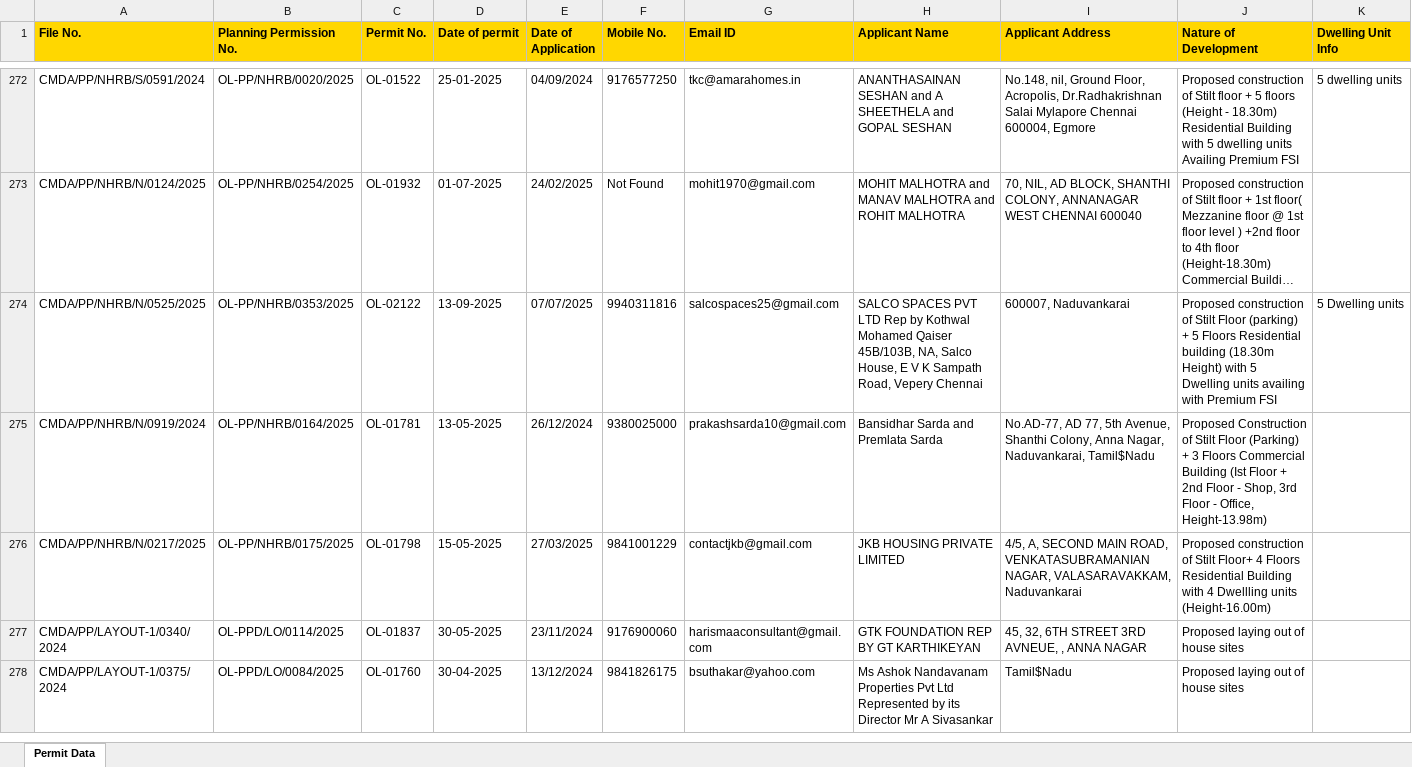
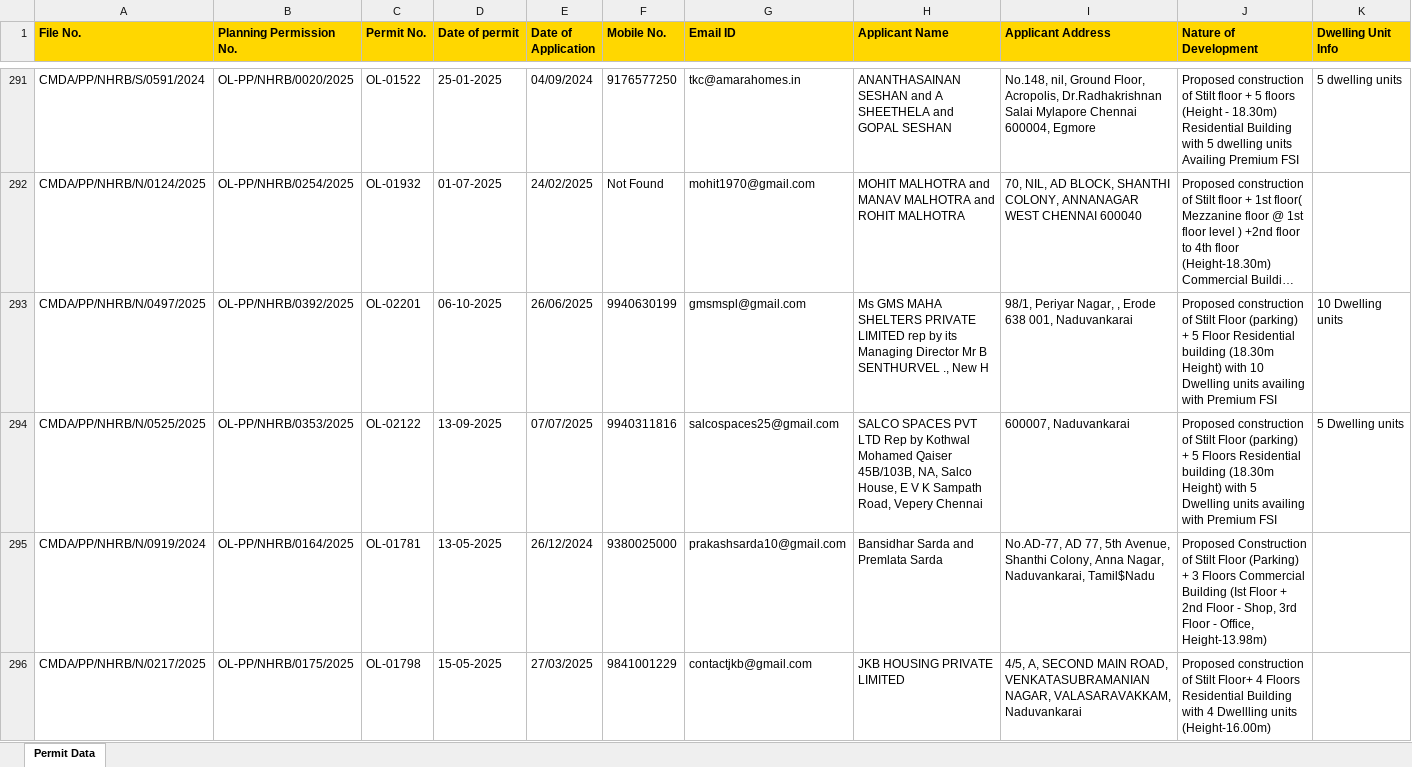
Before and after one commit to thirumurugan2001/Integrating_Zoho_CRM, an Excel workbook: Original_Data_Set.xlsx, sheet Permit Data, drawn as a sheet; only a part is shown, gaps mark what is left out; the shorter side is filled out with more unchanged rows; long unchanged cells end in …; values as stored, in another font and other column widths than the file's, no borders; rows hold the shown columns only; the diff covers the shown part only; the diff names each change by its address in the sheet, - before the commit and + after, or states it on an @@ line.

```diff
--- a/Original_Data_Set.xlsx (sheet Permit Data)
+++ b/Original_Data_Set.xlsx (sheet Permit Data)
+row 293: CMDA/PP/NHRB/N/0497/2025 | OL-PP/NHRB/0392/2025 | OL-02201 | 06-10-2025 | 26/06/2025 | 9940630199 | gmsmspl@gmail.com | Ms GMS MAHA SHELTERS PRIVATE LIMITED rep by its Managing Director Mr B SENTHURVEL ., New H | 98/1, Periyar Nagar, , Erode 638 001, Naduvankarai | Proposed construction of Stilt Floor (parking) + 5 Floor Residential building (18.30m Height) with 10 Dwelling units availing with Premium FSI | 10 Dwelling units
```
Also changed, not shown: 52 added rows and 16 edited cells elsewhere in this sheet, 1 other file.
